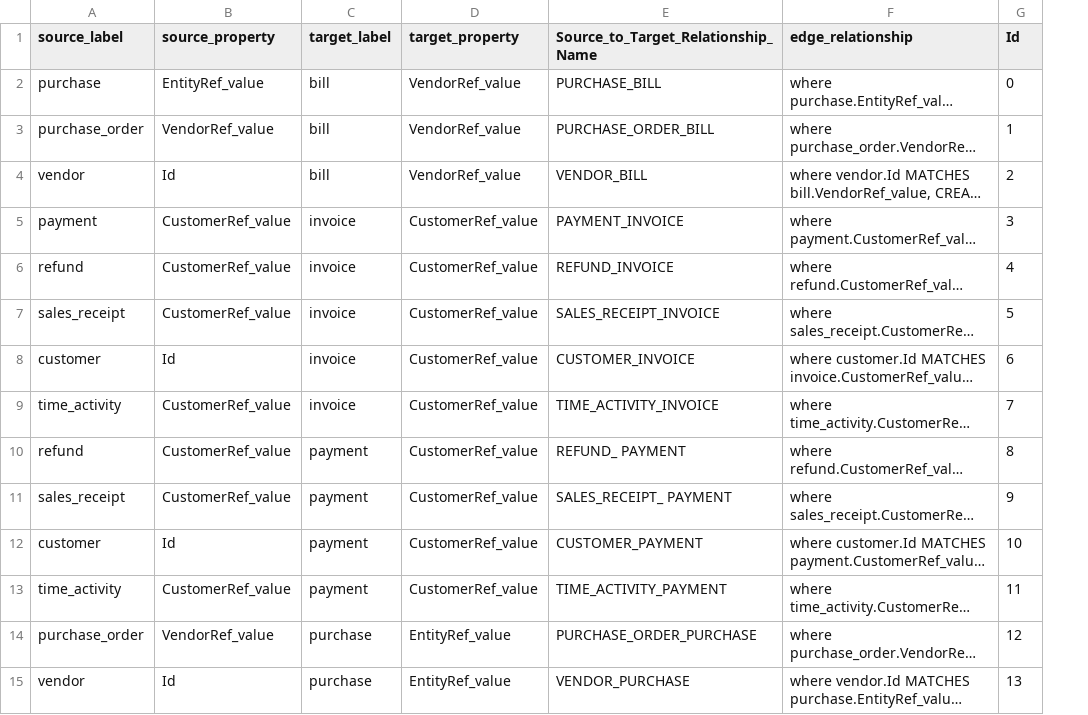
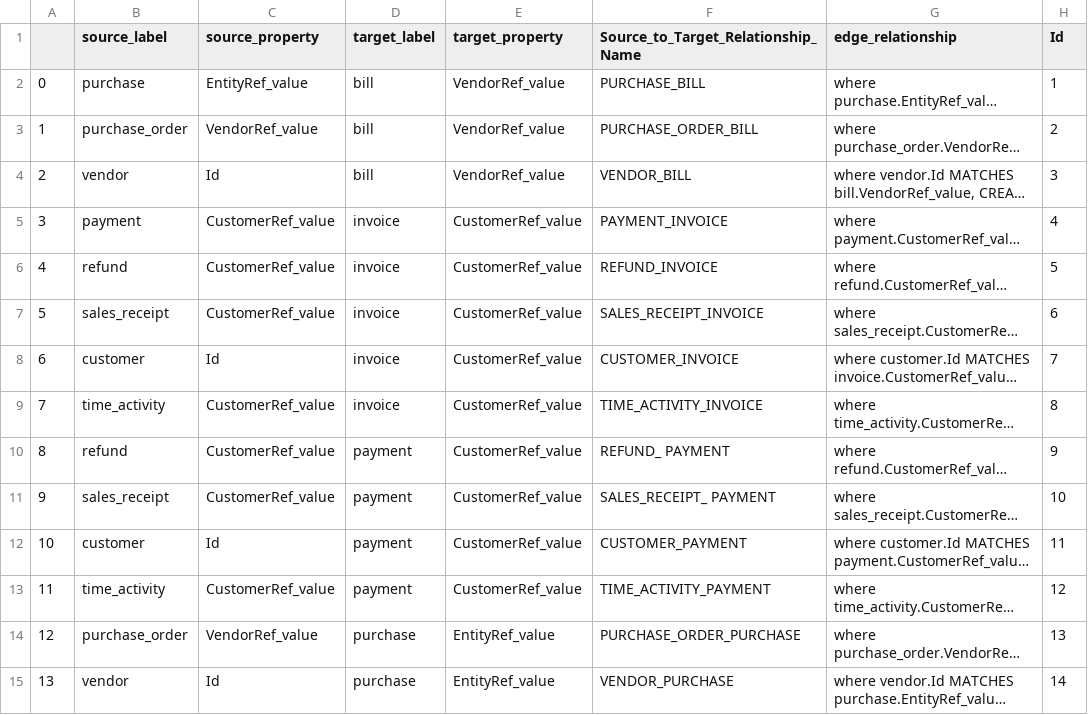
Before and after one commit to neugains-prototype/CSV, a CSV file: CypherRelationships.csv, drawn as a sheet; only a part is shown; long unchanged cells end in …; addresses are those after the commit; the diff covers the shown part only; the diff names each change by its address in the sheet, - before the commit and + after, or states it on an @@ line.

Commit message:
Add files via upload

```diff
--- a/CypherRelationships.csv
+++ b/CypherRelationships.csv
+column A, rows 2-15: 0 | 1 | 2 | 3 | 4 | 5 | 6 | 7 | 8 | 9 | 10 | 11 | 12 | 13
-H2 (Id): 0
+H2 (Id): 1
-H3 (Id): 1
+H3 (Id): 2
-H4 (Id): 2
+H4 (Id): 3
-H5 (Id): 3
+H5 (Id): 4
-H6 (Id): 4
+H6 (Id): 5
-H7 (Id): 5
+H7 (Id): 6
-H8 (Id): 6
+H8 (Id): 7
-H9 (Id): 7
+H9 (Id): 8
-H10 (Id): 8
+H10 (Id): 9
-H11 (Id): 9
+H11 (Id): 10
-H12 (Id): 10
+H12 (Id): 11
-H13 (Id): 11
+H13 (Id): 12
-H14 (Id): 12
+H14 (Id): 13
-H15 (Id): 13
+H15 (Id): 14
```
Also changed, not shown: 25 edited cells elsewhere in this file.
